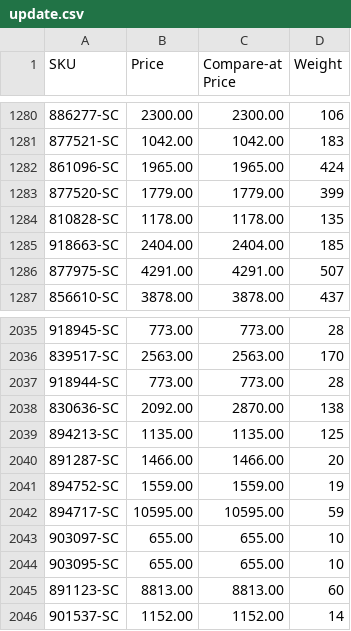
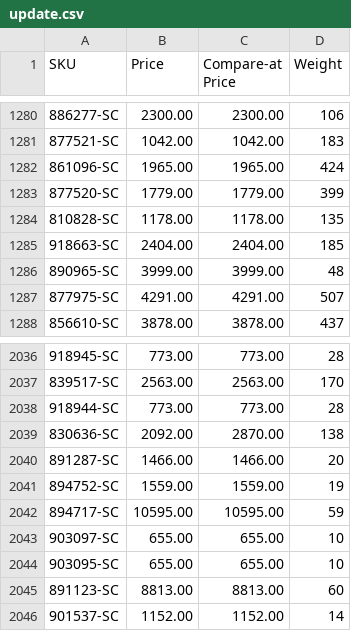
Before and after one commit to nosaj2783/cks-silverchef-sync, a CSV file: update.csv, drawn as a sheet; only a part is shown, gaps mark what is left out; removed rows and columns are numbered as before the commit, all else as after; the diff names each change by its address in the sheet, - before the commit and + after, or states it on an @@ line.

```diff
--- a/update.csv
+++ b/update.csv
+row 1286: 890965-SC | 3999.00 | 3999.00 | 48
-row 2039: 894213-SC | 1135.00 | 1135.00 | 125
```
Also changed, not shown: 3 other files.
